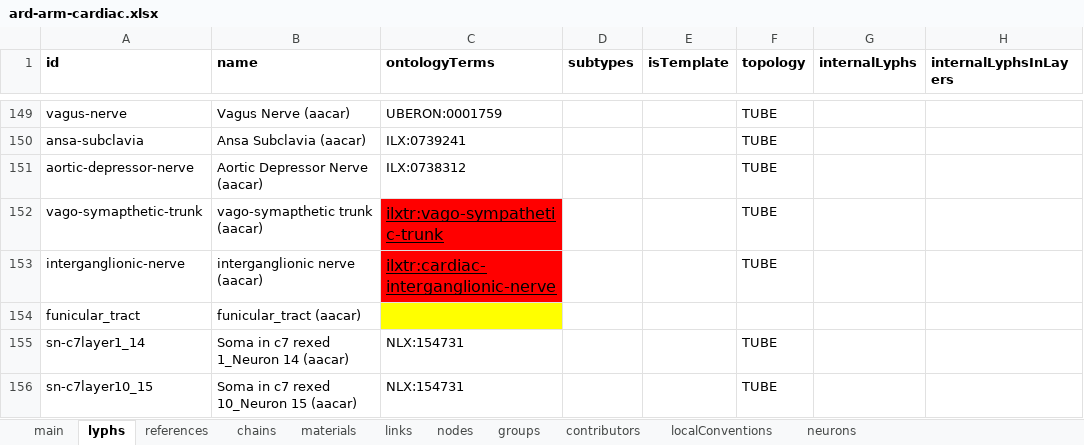
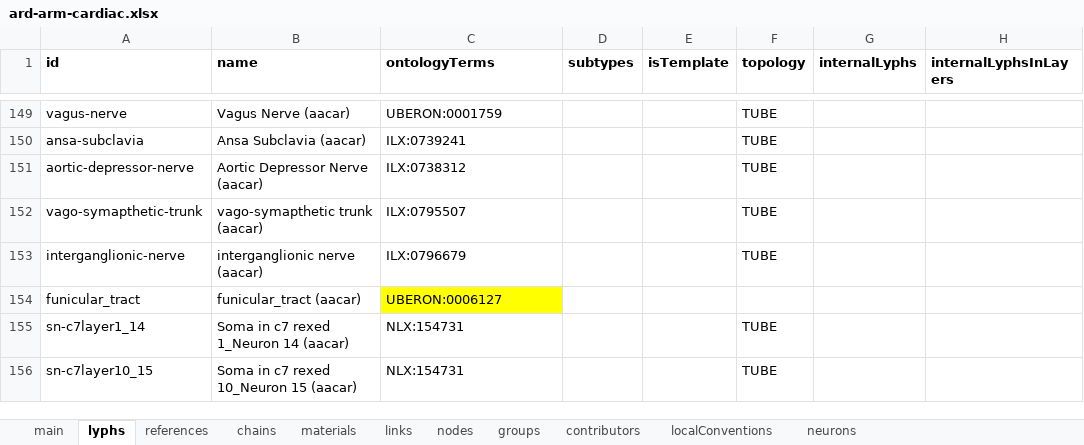
Before and after one commit to open-physiology/apinatomy-models, an Excel workbook: models/ard-arm-cardiac/source/ard-arm-cardiac.xlsx, sheet lyphs, drawn as a sheet; only a part is shown, gaps mark what is left out; values as stored, in another font and other column widths than the file's, no borders; charts and pictures not drawn; the diff names each change by its address in the sheet, - before the commit and + after, or states it on an @@ line.

Commit message:
aacar update ontology term mappings
use ILX instead of placeholder ilxtr for vago-symapthetic-trunk and
interganglionic-nerve and provide id for funicular_tract

```diff
--- a/models/ard-arm-cardiac/source/ard-arm-cardiac.xlsx (sheet lyphs)
+++ b/models/ard-arm-cardiac/source/ard-arm-cardiac.xlsx (sheet lyphs)
-C152 (ontologyTerms): ilxtr:vago-sympathetic-trunk
+C152 (ontologyTerms): ILX:0795507
@@ C152:C153 fill: #FF0000 → none, underline: on → off, text size: smaller @@
-C153 (ontologyTerms): ilxtr:cardiac-interganglionic-nerve
+C153 (ontologyTerms): ILX:0796679
-C154 (ontologyTerms): (empty)
+C154 (ontologyTerms): UBERON:0006127
```
Also changed, not shown: 1 other file.
